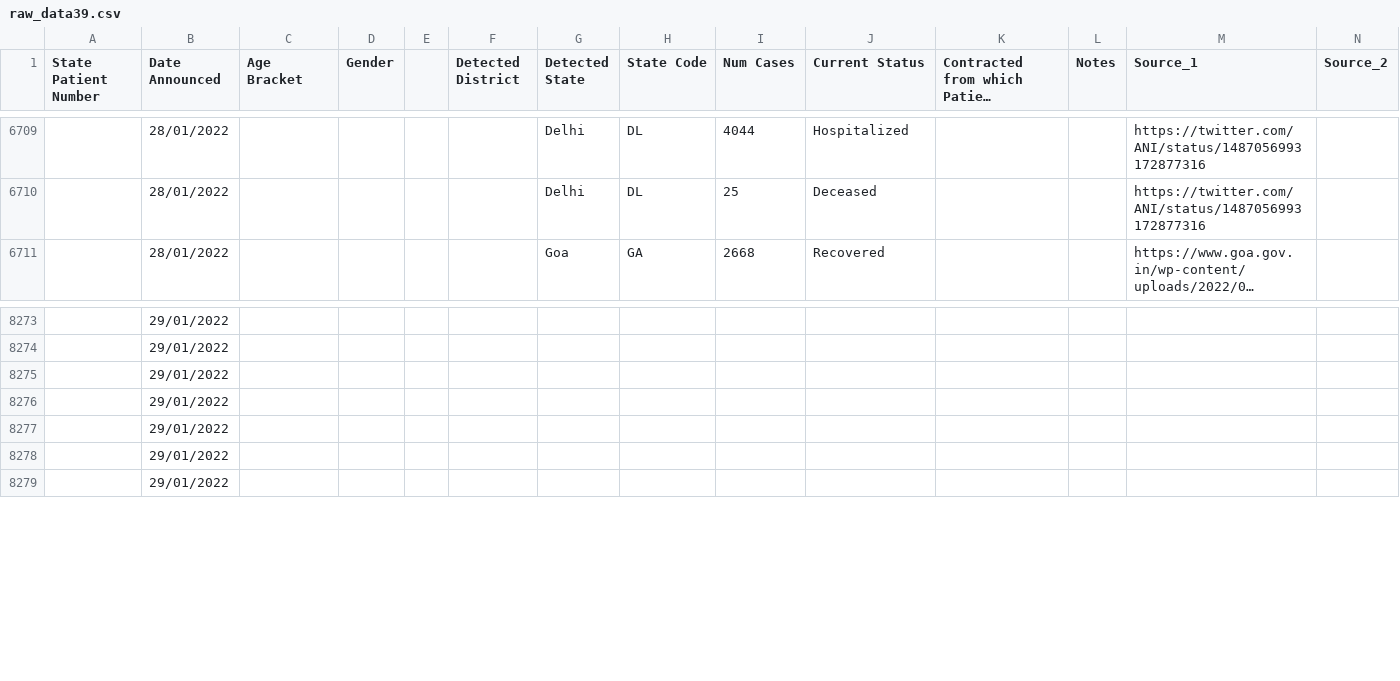
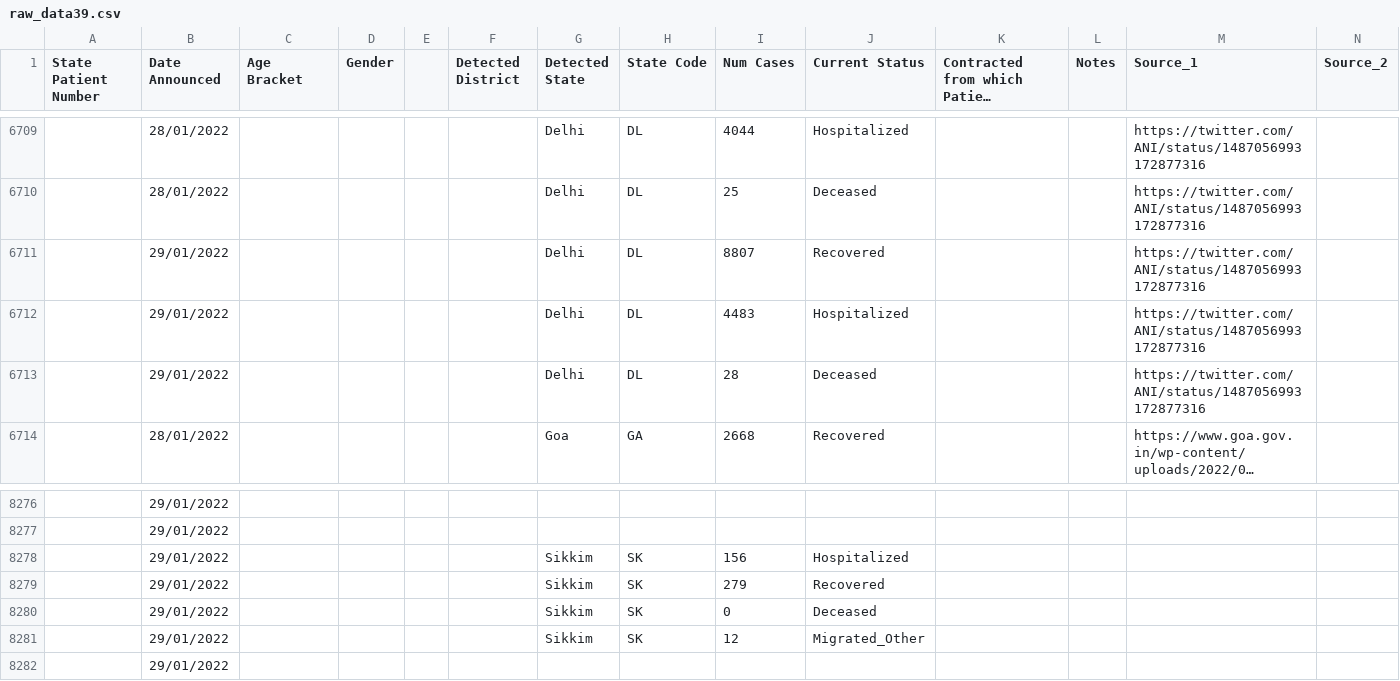
Before and after one commit to abhiramr/covid19bharat_data, a CSV file: csv/latest/raw_data39.csv, drawn as a sheet; only a part is shown, gaps mark what is left out; long unchanged cells end in …; removed rows and columns are numbered as before the commit, all else as after; rows hold the shown columns only; the diff names each change by its address in the sheet, - before the commit and + after, or states it on an @@ line.

Commit message:
data updated on - Sat Jan 29 19:21:50 IST 2022

```diff
--- a/csv/latest/raw_data39.csv
+++ b/csv/latest/raw_data39.csv
+row 6711:  | 29/01/2022 |  |  |  |  | Delhi | DL | 8807 | Recovered |  |  | https://twitter.com/ANI/status/1487056993172877316
+row 6712:  | 29/01/2022 |  |  |  |  | Delhi | DL | 4483 | Hospitalized |  |  | https://twitter.com/ANI/status/1487056993172877316
+row 6713:  | 29/01/2022 |  |  |  |  | Delhi | DL | 28 | Deceased |  |  | https://twitter.com/ANI/status/1487056993172877316
-row 8275:  | 29/01/2022
-row 8276:  | 29/01/2022
-row 8277:  | 29/01/2022
-row 8278:  | 29/01/2022
+row 8278:  | 29/01/2022 |  |  |  |  | Sikkim | SK | 156 | Hospitalized
+row 8279:  | 29/01/2022 |  |  |  |  | Sikkim | SK | 279 | Recovered
+row 8280:  | 29/01/2022 |  |  |  |  | Sikkim | SK | 0 | Deceased
+row 8281:  | 29/01/2022 |  |  |  |  | Sikkim | SK | 12 | Migrated_Other
```
Also changed, not shown: csv/latest/district_wise.csv, csv/latest/state_wise.csv, 12 other files.
